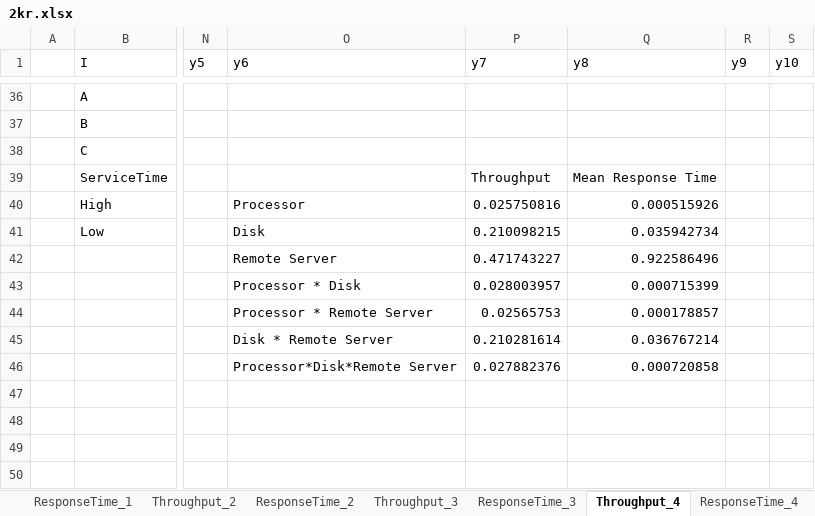
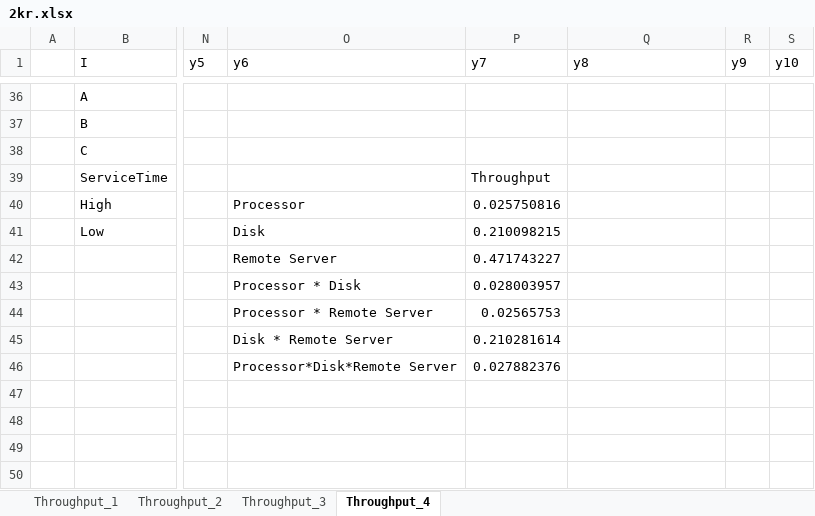
Before and after one commit to nferrante1/pecsn_project, an Excel workbook: excel/2kr.xlsx, sheet Throughput_4, drawn as a sheet; only a part is shown, gaps mark what is left out; values as stored, in another font and other column widths than the file's, no borders; charts and pictures not drawn; the diff names each change by its address in the sheet, - before the commit and + after, or states it on an @@ line.

Commit message:
update 2kr, removed response time

```diff
--- a/excel/2kr.xlsx (sheet Throughput_4)
+++ b/excel/2kr.xlsx (sheet Throughput_4)
-sheet tab: ResponseTime_1
-sheet tab: ResponseTime_2
-sheet tab: ResponseTime_3
-sheet tab: ResponseTime_4
-Q39 (y8): Mean Response Time
+Q39 (y8): (empty)
-Q40 (y8): 0.000515926
+Q40 (y8): (empty)
-Q41 (y8): 0.035942734
+Q41 (y8): (empty)
-Q42 (y8): 0.922586496
+Q42 (y8): (empty)
-Q43 (y8): 0.000715399
+Q43 (y8): (empty)
-Q44 (y8): 0.000178857
+Q44 (y8): (empty)
-Q45 (y8): 0.036767214
+Q45 (y8): (empty)
-Q46 (y8): 0.000720858
+Q46 (y8): (empty)
```
Also changed, not shown: sheet Throughput_3, sheet Throughput_2, sheet Throughput_1, other sheet tabs, charts or pictures, 7 other files.
